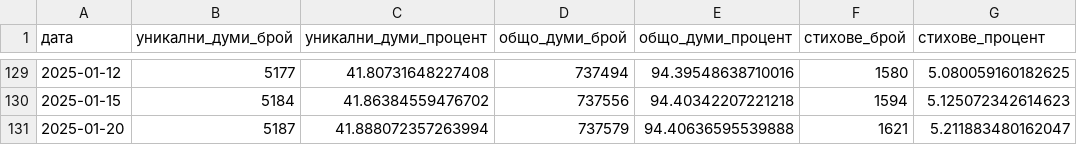
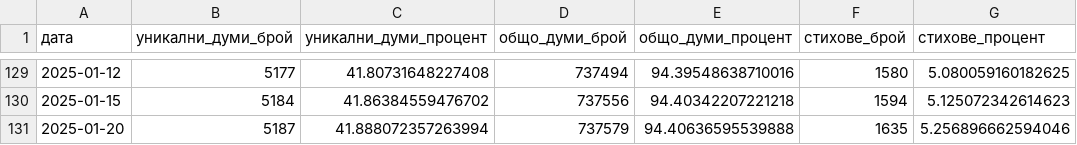
Before and after one commit to TraxData313/KJV-BG-translation, a CSV file: logs/translated_progress.csv, drawn as a sheet; only a part is shown, gaps mark what is left out.

```diff
--- a/logs/translated_progress.csv
+++ b/logs/translated_progress.csv
@@ -130,2 +130,2 @@
 2025-01-15,5184,41.86384559476702,737556,94.40342207221218,1594,5.125072342614623
-2025-01-20,5187,41.888072357263994,737579,94.40636595539888,1621,5.211883480162047
+2025-01-20,5187,41.888072357263994,737579,94.40636595539888,1635,5.256896662594046
```
Also changed, not shown: 7 other files.
